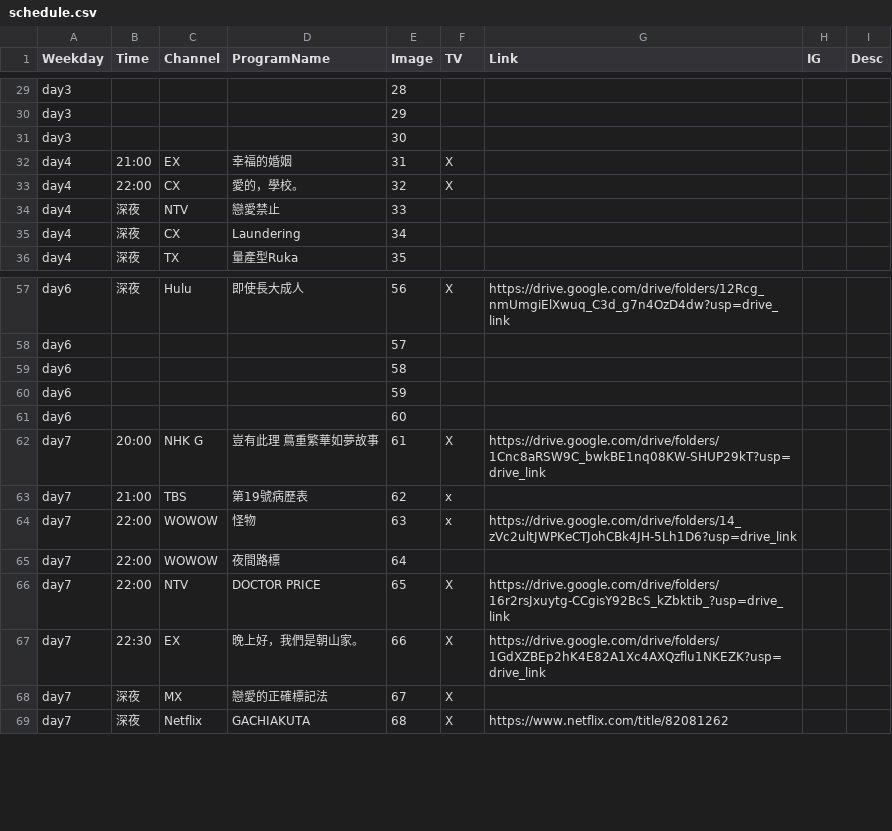
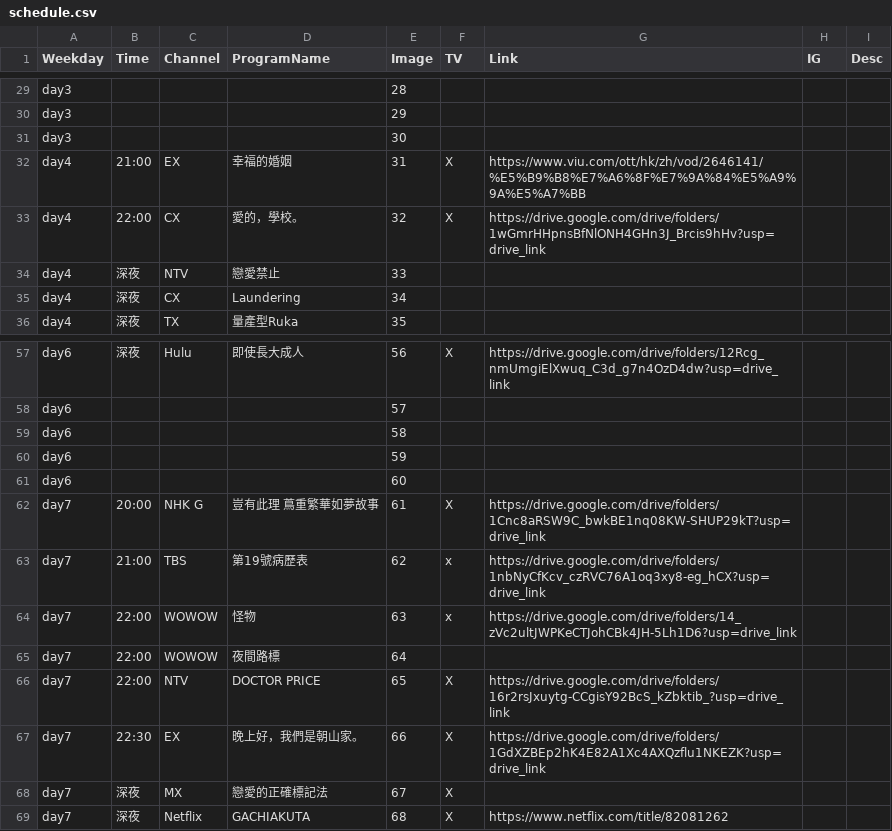
Before and after one commit to FatKam2024/jpdramatable, a CSV file: schedule.csv, drawn as a sheet; only a part is shown, gaps mark what is left out; the diff covers the shown part only.

```diff
--- a/schedule.csv
+++ b/schedule.csv
@@ -31,4 +31,4 @@ day3,,,,29,,,,
 day3,,,,30,,,,
-day4,21:00,EX,幸福的婚姻,31,X,,,
-day4,22:00,CX,愛的，學校。,32,X,,,
+day4,21:00,EX,幸福的婚姻,31,X,https://www.viu.com/ott/hk/zh/vod/2646141/%E5%B9%B8%E7%A6%8F%E7%9A%84%E5%A9%9A%E5%A7%BB,,
+day4,22:00,CX,愛的，學校。,32,X,https://drive.google.com/drive/folders/1wGmrHHpnsBfNlONH4GHn3J_Brcis9hHv?usp=drive_link,,
 day4,深夜,NTV,戀愛禁止,33,,,,
@@ -62,3 +62,3 @@ day6,,,,60,,,,
 day7,20:00,NHK G,豈有此理 蔦重繁華如夢故事,61,X,https://drive.google.com/drive/folders/1Cnc8aRSW9C_bwkBE1nq08KW-SHUP29kT?usp=drive_link,,
-day7,21:00,TBS,第19號病歷表,62,x,,,
+day7,21:00,TBS,第19號病歷表,62,x,https://drive.google.com/drive/folders/1nbNyCfKcv_czRVC76A1oq3xy8-eg_hCX?usp=drive_link,,
 day7,22:00,WOWOW,怪物,63,x,https://drive.google.com/drive/folders/14_zVc2ultJWPKeCTJohCBk4JH-5Lh1D6?usp=drive_link,,
```
Also changed, not shown: 1 added row, 1 removed row and 13 edited cells elsewhere in this file.
